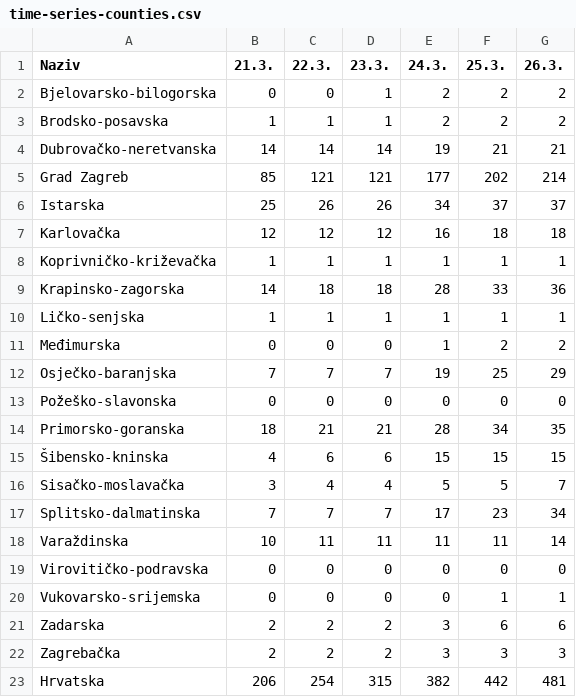
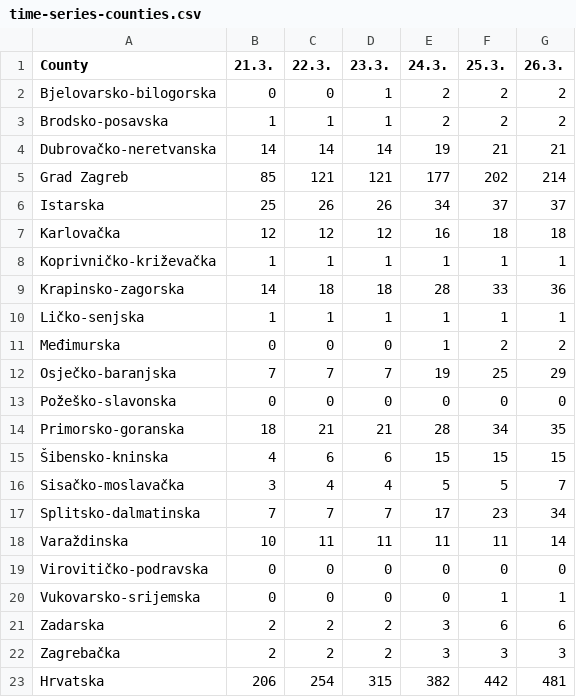
Before and after one commit to viborccom/data, a CSV file: covid-19/croatia/time-series-counties.csv, drawn as a sheet.

Commit message:
Changed "Naziv" field to "County"

```diff
--- a/covid-19/croatia/time-series-counties.csv
+++ b/covid-19/croatia/time-series-counties.csv
@@ -1,2 +1,2 @@
-Naziv, 21.3., 22.3., 23.3., 24.3., 25.3., 26.3.
+County, 21.3., 22.3., 23.3., 24.3., 25.3., 26.3.
 Bjelovarsko-bilogorska,	0,0,1,2,2,2
```
